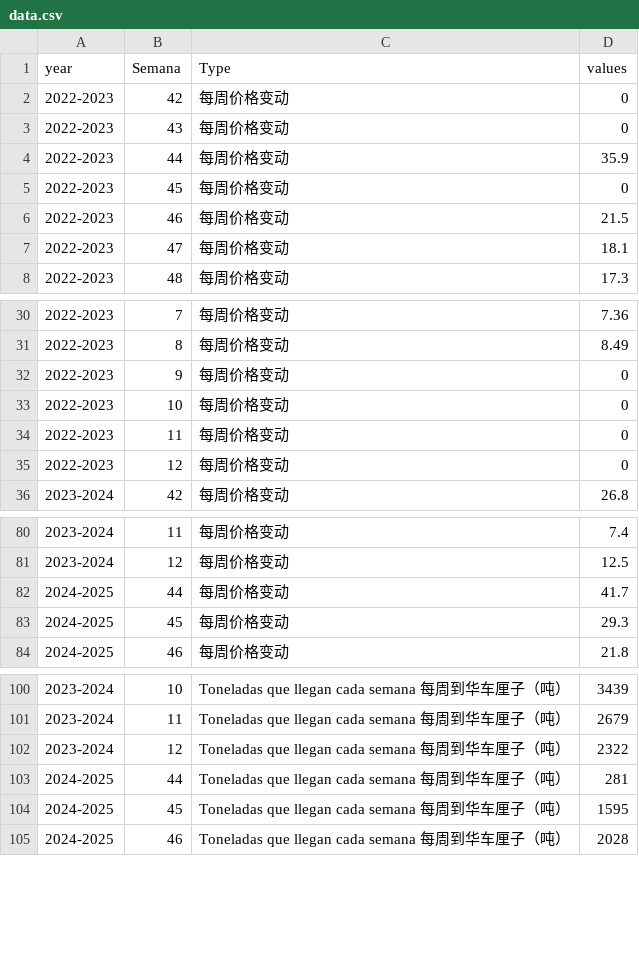
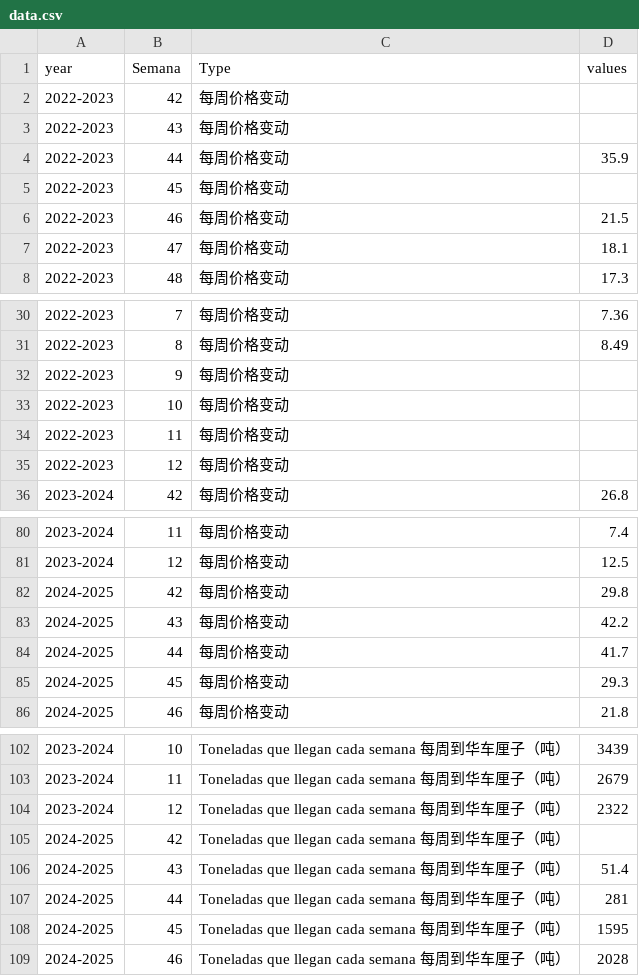
Before and after one commit to mingchao080910/excel, a CSV file: data.csv, drawn as a sheet; only a part is shown, gaps mark what is left out.

Commit message:
Add files via upload

```diff
--- a/data.csv
+++ b/data.csv
@@ -1,6 +1,6 @@
 year,Semana,Type,values
-2022-2023,42,每周价格变动,0
-2022-2023,43,每周价格变动,0
+2022-2023,42,每周价格变动,
+2022-2023,43,每周价格变动,
 2022-2023,44,每周价格变动,35.9
-2022-2023,45,每周价格变动,0
+2022-2023,45,每周价格变动,
 2022-2023,46,每周价格变动,21.5
@@ -31,6 +31,6 @@
 2022-2023,8,每周价格变动,8.49
-2022-2023,9,每周价格变动,0
-2022-2023,10,每周价格变动,0
-2022-2023,11,每周价格变动,0
-2022-2023,12,每周价格变动,0
+2022-2023,9,每周价格变动,
+2022-2023,10,每周价格变动,
+2022-2023,11,每周价格变动,
+2022-2023,12,每周价格变动,
 2023-2024,42,每周价格变动,26.8
@@ -81,2 +81,4 @@
 2023-2024,12,每周价格变动,12.5
+2024-2025,42,每周价格变动,29.8
+2024-2025,43,每周价格变动,42.2
 2024-2025,44,每周价格变动,41.7
@@ -102,2 +104,4 @@
 2023-2024,12,Toneladas que llegan cada semana 每周到华车厘子（吨）,2322
+2024-2025,42,Toneladas que llegan cada semana 每周到华车厘子（吨）,
+2024-2025,43,Toneladas que llegan cada semana 每周到华车厘子（吨）,51.4
 2024-2025,44,Toneladas que llegan cada semana 每周到华车厘子（吨）,281
```
